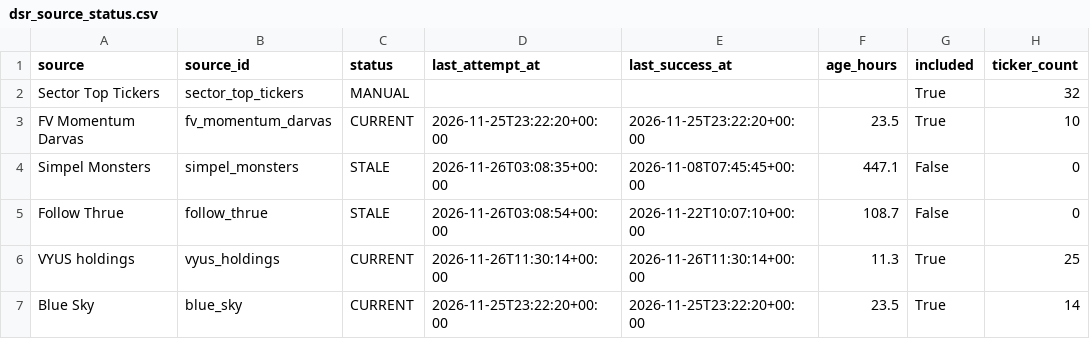
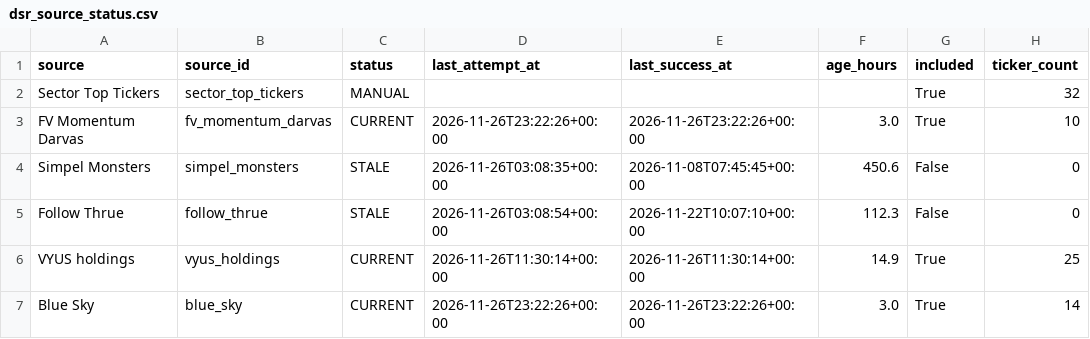
Before and after one commit to Melief/daily-stock-radar, a CSV file: data/dsr_source_status.csv, drawn as a sheet; only a part is shown; the diff names each change by its address in the sheet, - before the commit and + after, or states it on an @@ line.

```diff
--- a/data/dsr_source_status.csv
+++ b/data/dsr_source_status.csv
-D3 (last_attempt_at): 2026-11-25T23:22:20+00:00
+D3 (last_attempt_at): 2026-11-26T23:22:26+00:00
-E3 (last_success_at): 2026-11-25T23:22:20+00:00
+E3 (last_success_at): 2026-11-26T23:22:26+00:00
-F3 (age_hours): 23.5
+F3 (age_hours): 3.0
-F4 (age_hours): 447.1
+F4 (age_hours): 450.6
-F5 (age_hours): 108.7
+F5 (age_hours): 112.3
-F6 (age_hours): 11.3
+F6 (age_hours): 14.9
-D7 (last_attempt_at): 2026-11-25T23:22:20+00:00
+D7 (last_attempt_at): 2026-11-26T23:22:26+00:00
-E7 (last_success_at): 2026-11-25T23:22:20+00:00
+E7 (last_success_at): 2026-11-26T23:22:26+00:00
-F7 (age_hours): 23.5
+F7 (age_hours): 3.0
```
Also changed, not shown: data/candidate_risk_news.csv, data/entry_risk.csv, 8 other files.
